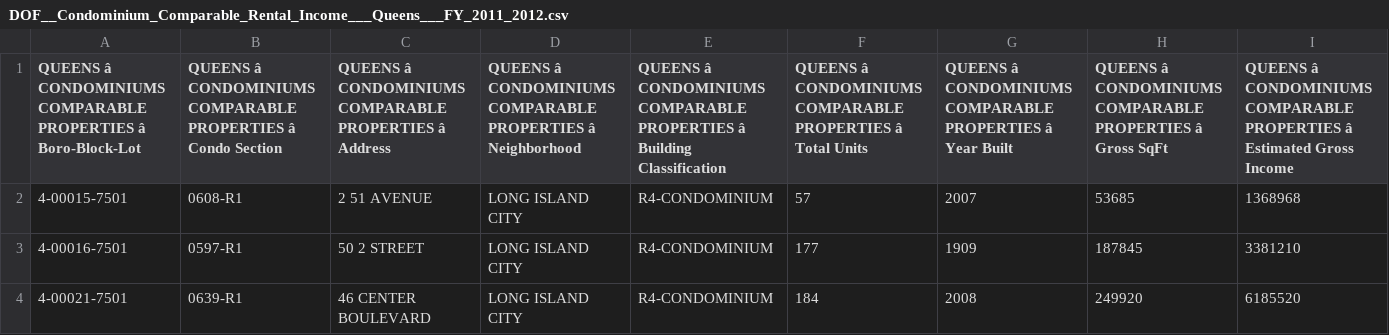
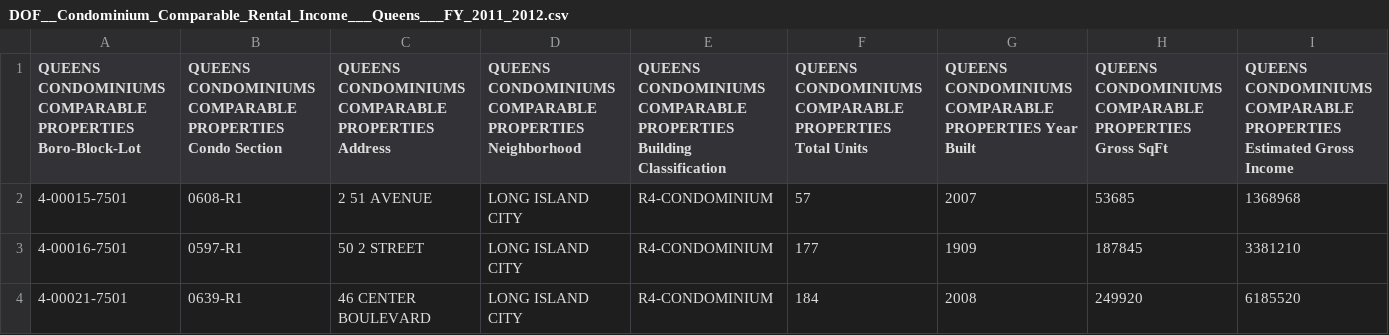
Before and after one commit to jilikuang/Association_Rules_Extraction, a CSV file: sample/DOF__Condominium_Comparable_Rental_Income___Queens___FY_2011_2012.csv, drawn as a sheet; only a part is shown; the diff covers the shown part only; the diff names each change by its address in the sheet, - before the commit and + after, or states it on an @@ line.

```diff
--- a/sample/DOF__Condominium_Comparable_Rental_Income___Queens___FY_2011_2012.csv
+++ b/sample/DOF__Condominium_Comparable_Rental_Income___Queens___FY_2011_2012.csv
-A1: QUEENS â CONDOMINIUMS COMPARABLE PROPERTIES â Boro-Block-Lot
+A1: QUEENS CONDOMINIUMS COMPARABLE PROPERTIES Boro-Block-Lot
-B1: QUEENS â CONDOMINIUMS COMPARABLE PROPERTIES â Condo Section
+B1: QUEENS CONDOMINIUMS COMPARABLE PROPERTIES Condo Section
-C1: QUEENS â CONDOMINIUMS COMPARABLE PROPERTIES â Address
+C1: QUEENS CONDOMINIUMS COMPARABLE PROPERTIES Address
-D1: QUEENS â CONDOMINIUMS COMPARABLE PROPERTIES â Neighborhood
+D1: QUEENS CONDOMINIUMS COMPARABLE PROPERTIES Neighborhood
-E1: QUEENS â CONDOMINIUMS COMPARABLE PROPERTIES â Building Classification
+E1: QUEENS CONDOMINIUMS COMPARABLE PROPERTIES Building Classification
-F1: QUEENS â CONDOMINIUMS COMPARABLE PROPERTIES â Total Units
+F1: QUEENS CONDOMINIUMS COMPARABLE PROPERTIES Total Units
-G1: QUEENS â CONDOMINIUMS COMPARABLE PROPERTIES â Year Built
+G1: QUEENS CONDOMINIUMS COMPARABLE PROPERTIES Year Built
-H1: QUEENS â CONDOMINIUMS COMPARABLE PROPERTIES â Gross SqFt
+H1: QUEENS CONDOMINIUMS COMPARABLE PROPERTIES Gross SqFt
-I1: QUEENS â CONDOMINIUMS COMPARABLE PROPERTIES â Estimated Gross…
+I1: QUEENS CONDOMINIUMS COMPARABLE PROPERTIES Estimated Gross…
```
Also changed, not shown: 51 edited cells elsewhere in this file, sample/DOF__Condominium_Comparable_Rental_Income___Bronx___FY_2011_2012.csv, sample/DOF__Condominium_Comparable_Rental_Income___Brooklyn___FY_2011_2012.csv, 2 other files.
